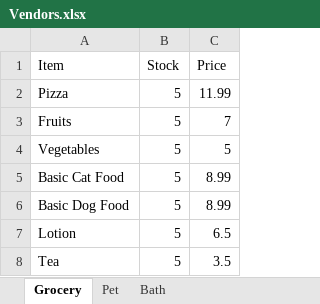
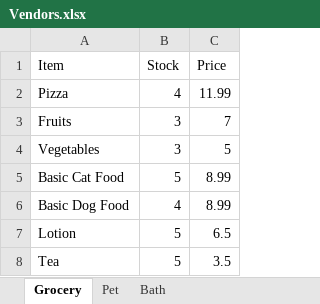
Before and after one commit to 230206-UiPath-BNYM/Catherine-Schiber-P0, an Excel workbook: Vendors.xlsx, sheet Grocery, drawn as a sheet; values as stored, in another font and other column widths than the file's, no borders; the diff names each change by its address in the sheet, - before the commit and + after, or states it on an @@ line.

```diff
--- a/Vendors.xlsx (sheet Grocery)
+++ b/Vendors.xlsx (sheet Grocery)
-B2 (Stock): 5
+B2 (Stock): 4
-B3:B4 (Stock): 5
+B3:B4 (Stock): 3
-B6 (Stock): 5
+B6 (Stock): 4
```
Also changed, not shown: sheet Pet, sheet Bath, ClientsExpenses.xlsx, 2 other files.
